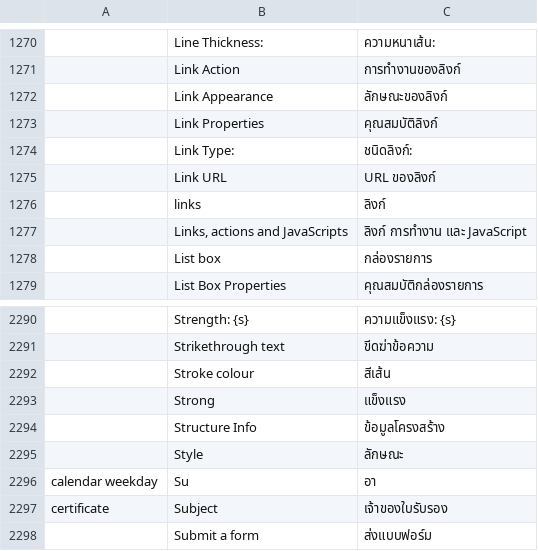
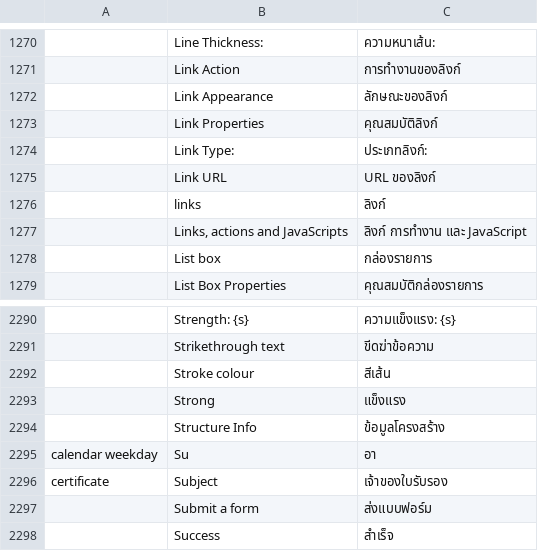
Before and after one commit to mastel2/craft-i18n, a TSV file: locales/th/pdfcraft.tsv, drawn as a sheet; only a part is shown, gaps mark what is left out; the shorter side is filled out with more unchanged rows; the diff names each change by its address in the sheet, - before the commit and + after, or states it on an @@ line.

```diff
--- a/locales/th/pdfcraft.tsv
+++ b/locales/th/pdfcraft.tsv
-C1274: ชนิดลิงก์:
+C1274: ประเภทลิงก์:
-row 2295:  | Style | ลักษณะ
```
Also changed, not shown: locales/th/common.tsv, locales/th/photocraft.tsv, 2 other files.
